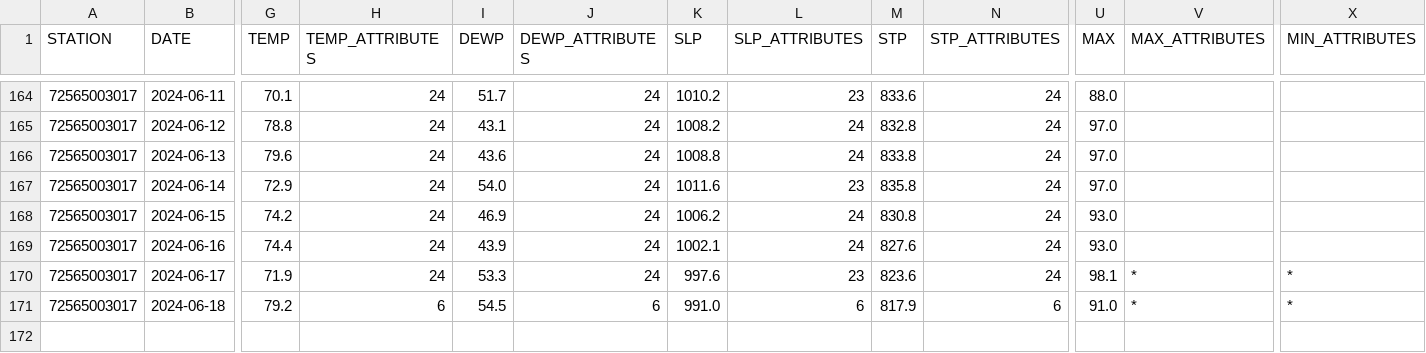
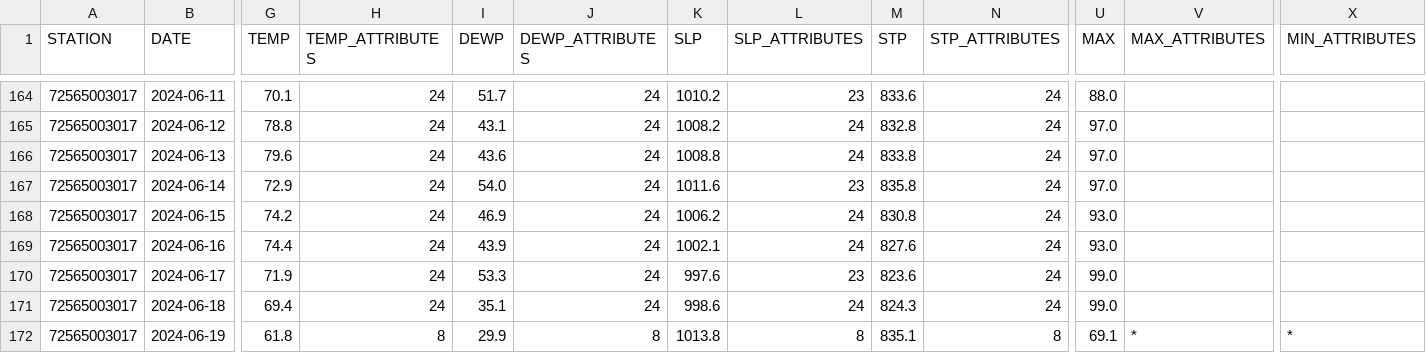
Before and after one commit to HulacSt/den-weather, a CSV file: data/daily/raw/2024.csv, drawn as a sheet; only a part is shown, gaps mark what is left out; rows hold the shown columns only; the diff covers the shown part only; the diff names each change by its address in the sheet, - before the commit and + after, or states it on an @@ line.

```diff
--- a/data/daily/raw/2024.csv
+++ b/data/daily/raw/2024.csv
-U170 (MAX): 98.1
+U170 (MAX): 99.0
-V170:V171 (MAX_ATTRIBUTES): *
+V170:V171 (MAX_ATTRIBUTES): (empty)
-X170:X171 (MIN_ATTRIBUTES): *
+X170:X171 (MIN_ATTRIBUTES): (empty)
-G171 (TEMP): 79.2
+G171 (TEMP): 69.4
-H171 (TEMP_ATTRIBUTES): 6
+H171 (TEMP_ATTRIBUTES): 24
-I171 (DEWP): 54.5
+I171 (DEWP): 35.1
-J171 (DEWP_ATTRIBUTES): 6
+J171 (DEWP_ATTRIBUTES): 24
-K171 (SLP): 991.0
+K171 (SLP): 998.6
-L171 (SLP_ATTRIBUTES): 6
+L171 (SLP_ATTRIBUTES): 24
-M171 (STP): 817.9
+M171 (STP): 824.3
-N171 (STP_ATTRIBUTES): 6
+N171 (STP_ATTRIBUTES): 24
-U171 (MAX): 91.0
+U171 (MAX): 99.0
+row 172: 72565003017 | 2024-06-19 | 61.8 | 8 | 29.9 | 8 | 1013.8 | 8 | 835.1 | 8 | 69.1 | * | *
```
Also changed, not shown: 7 edited cells elsewhere in this file, 1 other file.
